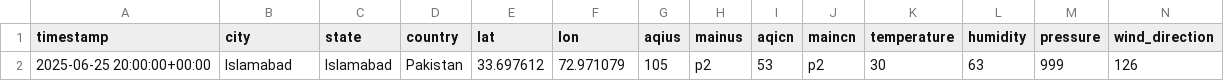
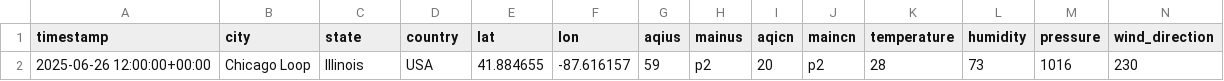
Before and after one commit to Zain-Zameer/AQI-Predictor-10Pearls, a CSV file: Data/features.csv, drawn as a sheet; only a part is shown; removed rows and columns are numbered as before the commit, all else as after; rows hold the shown columns only; the diff names each change by its address in the sheet, - before the commit and + after, or states it on an @@ line.

```diff
--- a/Data/features.csv
+++ b/Data/features.csv
-row 2: 2025-06-25 20:00:00+00:00 | Islamabad | Islamabad | Pakistan | 33.697612 | 72.971079 | 105 | p2 | 53 | p2 | 30 | 63 | 999 | 126
+row 2: 2025-06-26 12:00:00+00:00 | Chicago Loop | Illinois | USA | 41.884655 | -87.616157 | 59 | p2 | 20 | p2 | 28 | 73 | 1016 | 230
```
